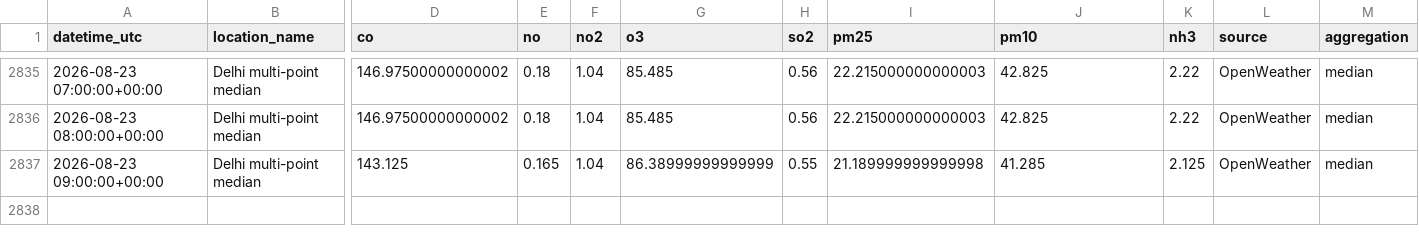
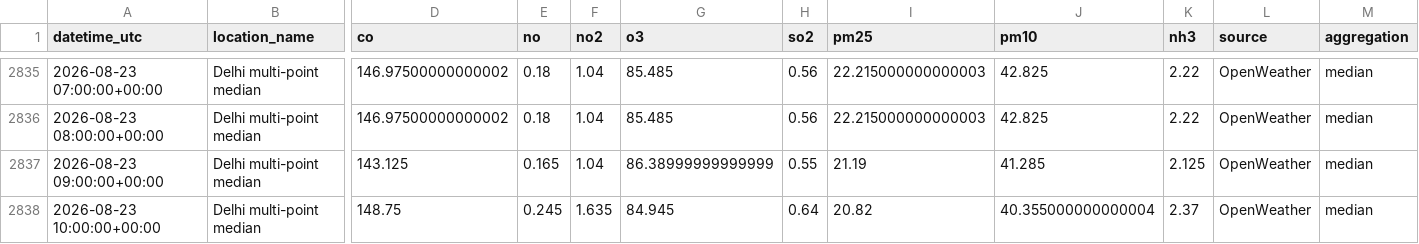
Before and after one commit to harshsharma5468/Delhi_AQI_prediction, a CSV file: aqi_data.csv, drawn as a sheet; only a part is shown, gaps mark what is left out; rows hold the shown columns only; the diff names each change by its address in the sheet, - before the commit and + after, or states it on an @@ line.

```diff
--- a/aqi_data.csv
+++ b/aqi_data.csv
-I2837 (pm25): 21.189999999999998
+I2837 (pm25): 21.19
+row 2838: 2026-08-23 10:00:00+00:00 | Delhi multi-point median | 148.75 | 0.245 | 1.635 | 84.945 | 0.64 | 20.82 | 40.355000000000004 | 2.37 | OpenWeather | median
```
Also changed, not shown: 2 other files.
